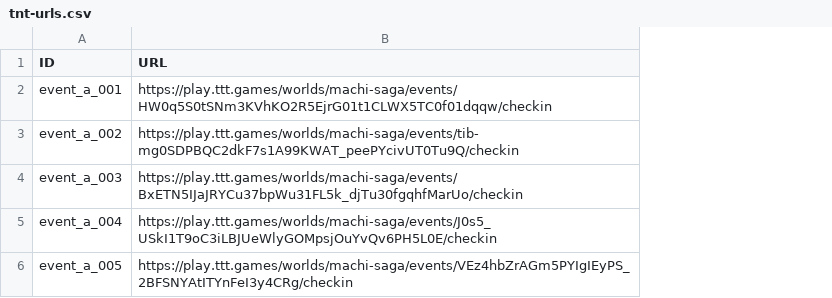
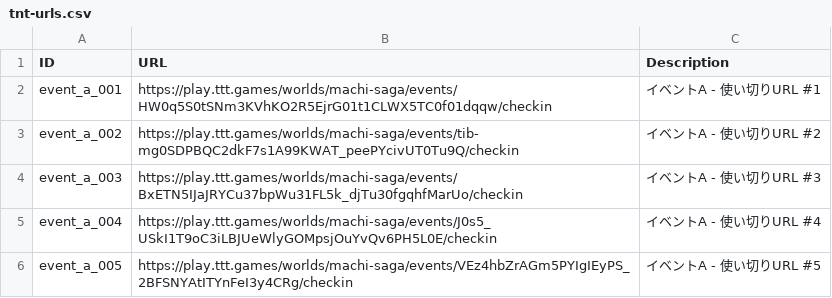
Before and after one commit to Makoto0824/machisaga, a CSV file: single-use-urls/tnt-urls.csv, drawn as a sheet; the diff names each change by its address in the sheet, - before the commit and + after, or states it on an @@ line.

Commit message:
feat: CSVアップロード機能とDescription列を追加
新機能:
✅ Description列をCSVに追加
✅ 管理画面にCSVアップロード機能を実装
✅ APIエンドポイントにCSVアップロード処理を追加
✅ アップロード後の自動反映機能

変更内容:
📝 CSVファイル形式: ID,URL,Description
🔧 管理画面: ファイル選択とアップロードボタン
🌐 API: multipart/form-data対応のCSVアップロード処理
📚 ドキュメント: CSVアップロード機能の説明を追加

技術詳細:
- FormDataを使用したファイルアップロード
- multipart/form-dataの簡易解析
- アップロード後の自動CSV再読み込み
- エラーハンドリングとユーザーフィードバック

更新ファイル:
- single-use-urls/tnt-urls.csv: Description列を追加
- admin-panel.html: CSVアップロードUIとJavaScript
- api/single-use-redirect.mjs: CSVアップロード処理
- CSV_FORMAT_EXPLANATION.md: アップロード機能の説明

```diff
--- a/single-use-urls/tnt-urls.csv
+++ b/single-use-urls/tnt-urls.csv
+column C (Description), rows 2-6: イベントA - 使い切りURL #1 | イベントA - 使い切りURL #2 | イベントA - 使い切りURL #3 | イベントA - 使い切りURL #4 | イベントA - 使い切りURL #5
```
Also changed, not shown: 3 other files.
